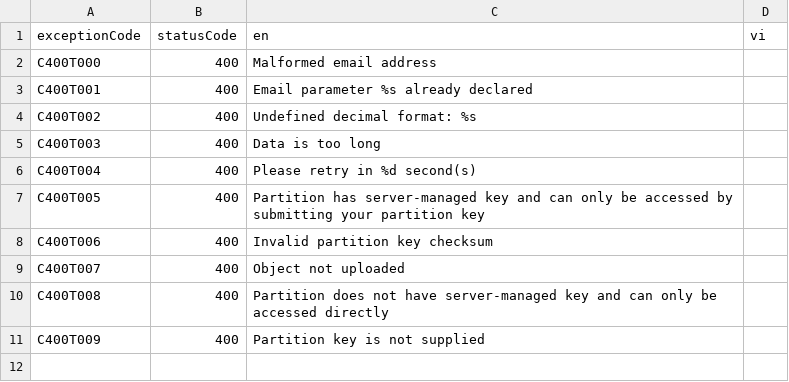
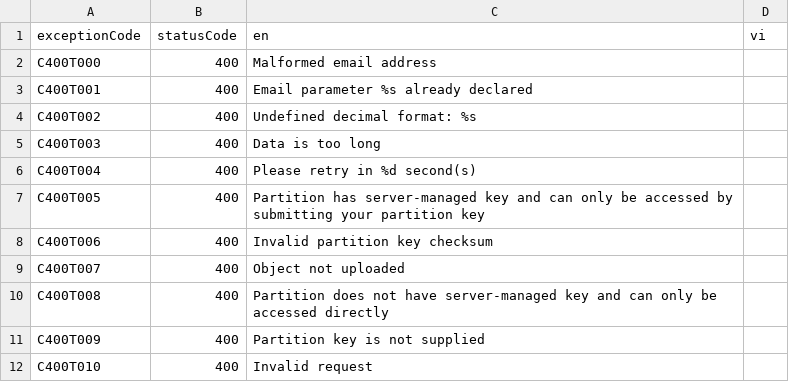
Before and after one commit to cycastic-cumberland/sigil-backend, a CSV file: src/main/resources/exceptions/C400.csv, drawn as a sheet.

```diff
--- a/src/main/resources/exceptions/C400.csv
+++ b/src/main/resources/exceptions/C400.csv
@@ -11 +11,2 @@ C400T008,400,Partition does not have server-managed key and can only be accessed
 C400T009,400,Partition key is not supplied,
+C400T010,400,Invalid request,
```
Also changed, not shown: 51 other files.
